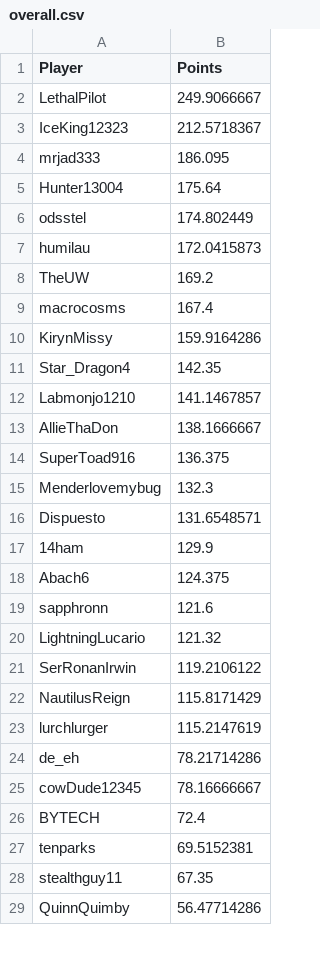
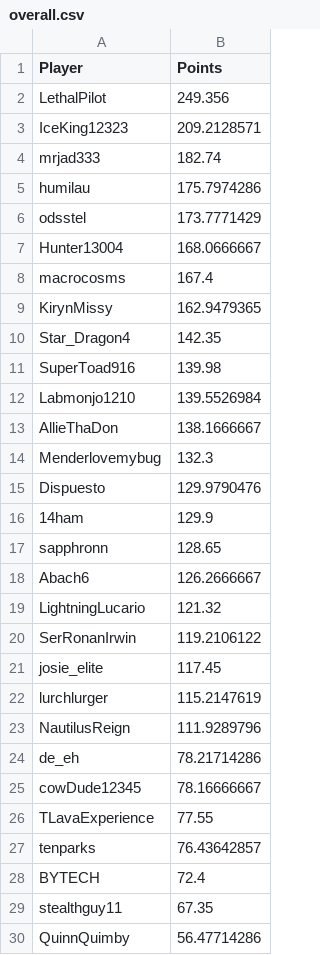
Before and after one commit to johnbeatty02/StatChecker, a CSV file: overall.csv, drawn as a sheet; only a part is shown; the diff covers the shown part only.

```diff
--- a/overall.csv
+++ b/overall.csv
@@ -1,28 +1,29 @@
 Player,Points
-LethalPilot,249.9066667
-IceKing12323,212.5718367
-mrjad333,186.095
-Hunter13004,175.64
-odsstel,174.802449
-humilau,172.0415873
-TheUW,169.2
+LethalPilot,249.356
+IceKing12323,209.2128571
+mrjad333,182.74
+humilau,175.7974286
+odsstel,173.7771429
+Hunter13004,168.0666667
 macrocosms,167.4
-KirynMissy,159.9164286
+KirynMissy,162.9479365
 Star_Dragon4,142.35
-Labmonjo1210,141.1467857
+SuperToad916,139.98
+Labmonjo1210,139.5526984
 AllieThaDon,138.1666667
-SuperToad916,136.375
 Menderlovemybug,132.3
-Dispuesto,131.6548571
+Dispuesto,129.9790476
 14ham,129.9
-Abach6,124.375
-sapphronn,121.6
+sapphronn,128.65
+Abach6,126.2666667
 LightningLucario,121.32
 SerRonanIrwin,119.2106122
-NautilusReign,115.8171429
+josie_elite,117.45
 lurchlurger,115.2147619
+NautilusReign,111.9289796
 de_eh,78.21714286
 cowDude12345,78.16666667
+TLavaExperience,77.55
+tenparks,76.43642857
 BYTECH,72.4
-tenparks,69.5152381
 stealthguy11,67.35
```
Also changed, not shown: 1 removed row elsewhere in this file, buildBattle.csv, partyGames.csv, 13 other files.
